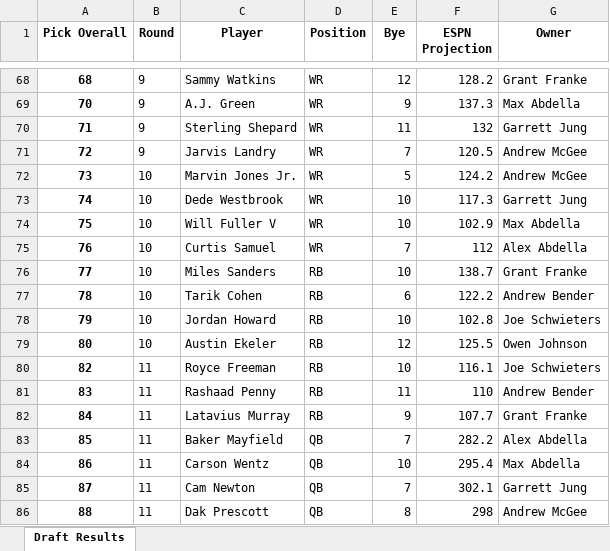
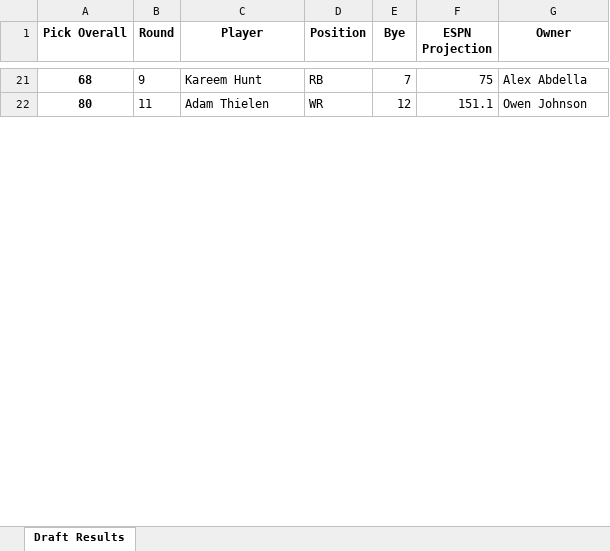
Before and after one commit to benderas7/sjp-ff, an Excel workbook: 2019/draft_results.xlsx, sheet Draft Results, drawn as a sheet; only a part is shown, gaps mark what is left out; values as stored, in another font and other column widths than the file's, no borders; removed rows and columns are numbered as before the commit, all else as after; the diff covers the shown part only; the diff names each change by its address in the sheet, - before the commit and + after, or states it on an @@ line.

```diff
--- a/2019/draft_results.xlsx (sheet Draft Results)
+++ b/2019/draft_results.xlsx (sheet Draft Results)
-C21 (Player): Sammy Watkins
+C21 (Player): Kareem Hunt
-D21 (Position): WR
+D21 (Position): RB
-E21 (Bye): 12
+E21 (Bye): 7
-F21 (ESPN Projection): 128.2
+F21 (ESPN Projection): 75
-G21 (Owner): Grant Franke
+G21 (Owner): Alex Abdella
-row 69: 70 | 9 | A.J. Green | WR | 9 | 137.3 | Max Abdella
-row 70: 71 | 9 | Sterling Shepard | WR | 11 | 132 | Garrett Jung
-row 71: 72 | 9 | Jarvis Landry | WR | 7 | 120.5 | Andrew McGee
-row 72: 73 | 10 | Marvin Jones Jr. | WR | 5 | 124.2 | Andrew McGee
-row 73: 74 | 10 | Dede Westbrook | WR | 10 | 117.3 | Garrett Jung
-row 74: 75 | 10 | Will Fuller V | WR | 10 | 102.9 | Max Abdella
-row 75: 76 | 10 | Curtis Samuel | WR | 7 | 112 | Alex Abdella
-row 76: 77 | 10 | Miles Sanders | RB | 10 | 138.7 | Grant Franke
-row 77: 78 | 10 | Tarik Cohen | RB | 6 | 122.2 | Andrew Bender
-row 78: 79 | 10 | Jordan Howard | RB | 10 | 102.8 | Joe Schwieters
-B22 (Round): 10
+B22 (Round): 11
-C22 (Player): Austin Ekeler
+C22 (Player): Adam Thielen
-D22 (Position): RB
+D22 (Position): WR
-F22 (ESPN Projection): 125.5
+F22 (ESPN Projection): 151.1
-row 80: 82 | 11 | Royce Freeman | RB | 10 | 116.1 | Joe Schwieters
-row 81: 83 | 11 | Rashaad Penny | RB | 11 | 110 | Andrew Bender
-row 82: 84 | 11 | Latavius Murray | RB | 9 | 107.7 | Grant Franke
-row 83: 85 | 11 | Baker Mayfield | QB | 7 | 282.2 | Alex Abdella
-row 84: 86 | 11 | Carson Wentz | QB | 10 | 295.4 | Max Abdella
-row 85: 87 | 11 | Cam Newton | QB | 7 | 302.1 | Garrett Jung
-row 86: 88 | 11 | Dak Prescott | QB | 8 | 298 | Andrew McGee
```
Also changed, not shown: 83 removed rows and 20 edited cells elsewhere in this sheet, 2019/indv_draft_charts.xlsx, 2019/indv_draft_results.xlsx, 7 other files.
